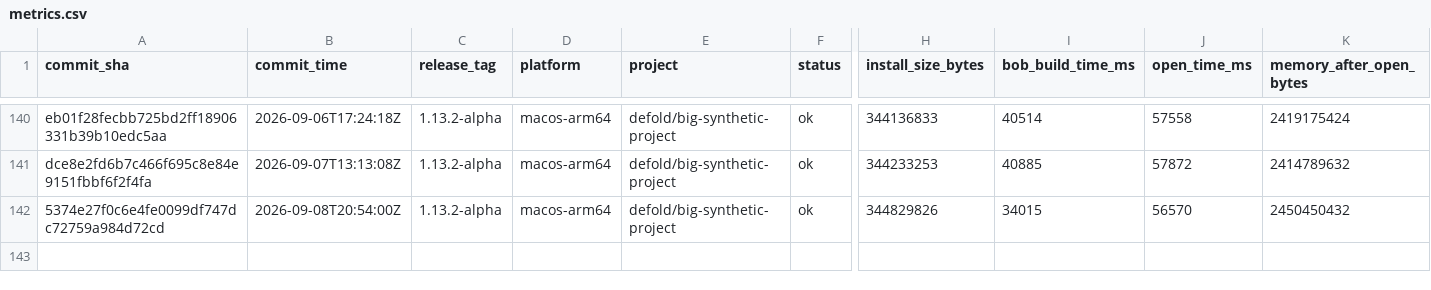
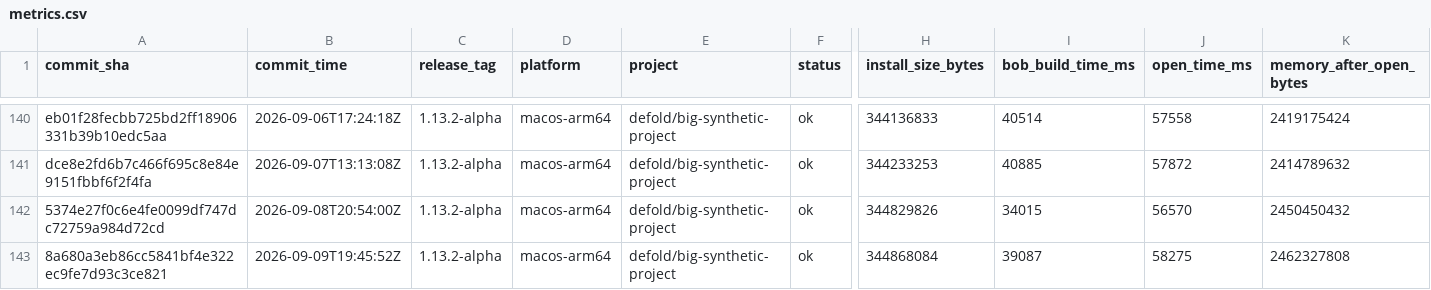
Before and after one commit to defold/editor-metrics, a CSV file: data/metrics.csv, drawn as a sheet; only a part is shown, gaps mark what is left out; rows hold the shown columns only; the diff names each change by its address in the sheet, - before the commit and + after, or states it on an @@ line.

```diff
--- a/data/metrics.csv
+++ b/data/metrics.csv
+row 143: 8a680a3eb86cc5841bf4e322ec9fe7d93c3ce821 | 2026-09-09T19:45:52Z | 1.13.2-alpha | macos-arm64 | defold/big-synthetic-project | ok | 344868084 | 39087 | 58275 | 2462327808
```
Also changed, not shown: 7 other files.
